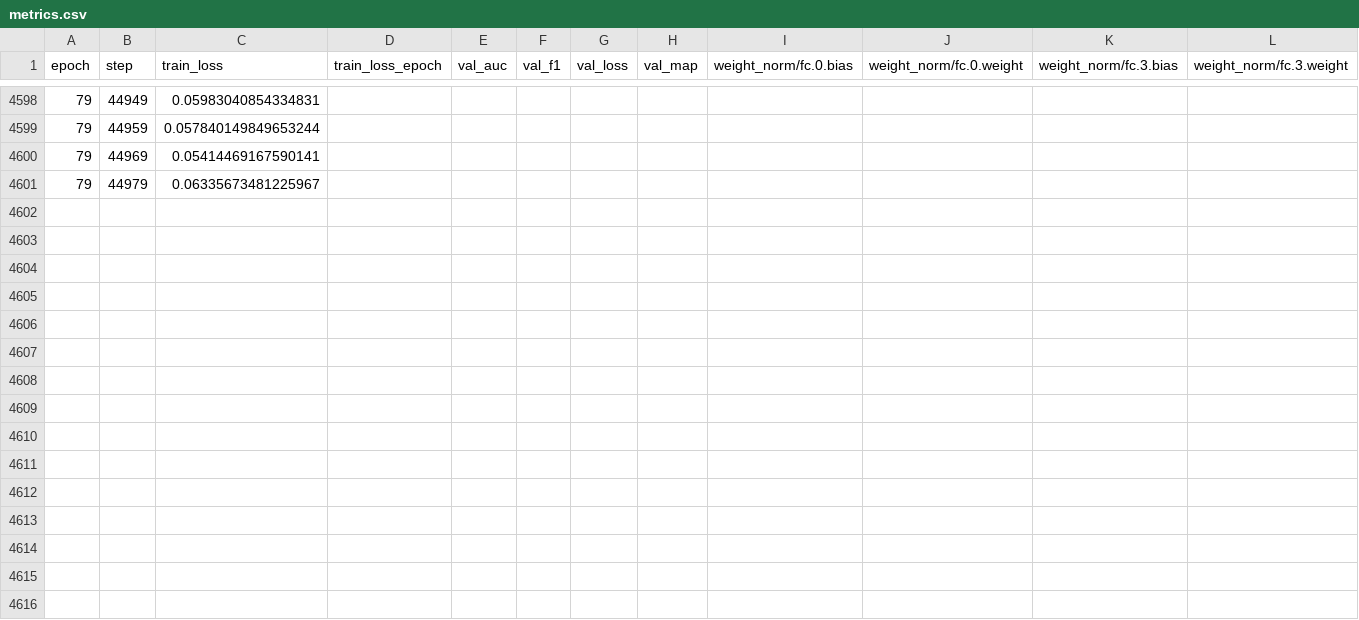
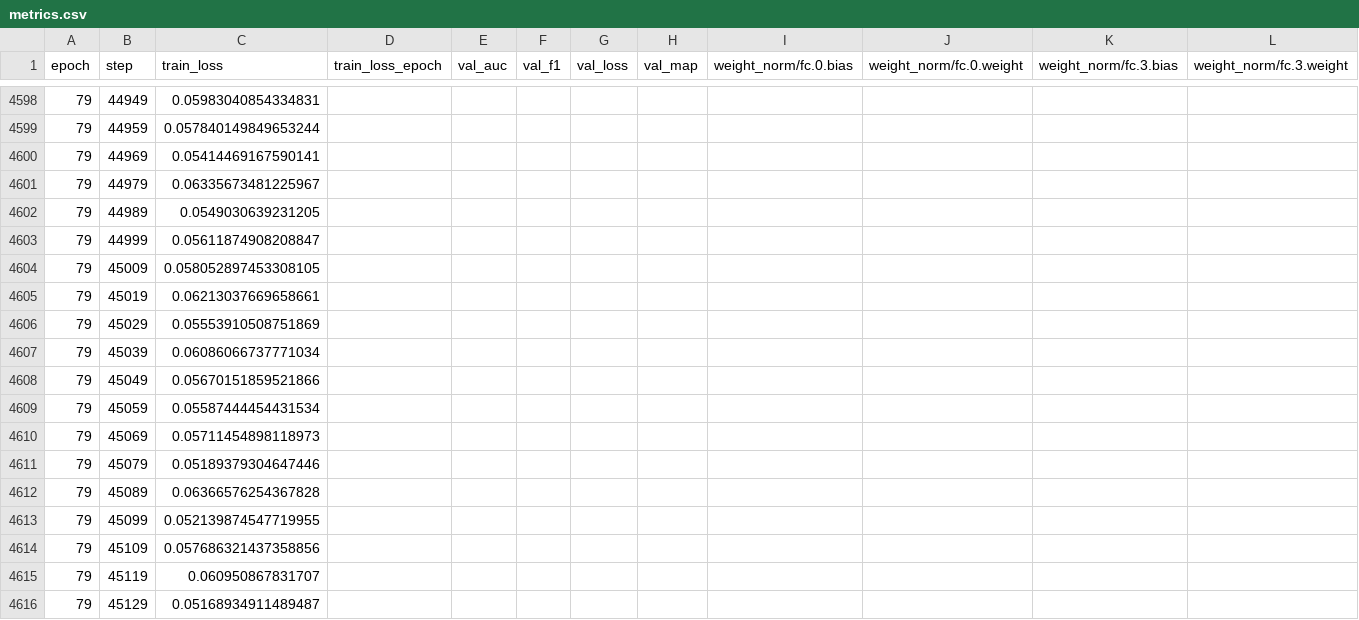
Before and after one commit to JoseFRuiz/audio-classification, a CSV file: gru_023/metrics/version_3/metrics.csv, drawn as a sheet; only a part is shown, gaps mark what is left out; rows hold the shown columns only; the diff names each change by its address in the sheet, - before the commit and + after, or states it on an @@ line.

Commit message:
Update training log and metrics

```diff
--- a/gru_023/metrics/version_3/metrics.csv
+++ b/gru_023/metrics/version_3/metrics.csv
+row 4602: 79 | 44989 | 0.0549030639231205
+row 4603: 79 | 44999 | 0.05611874908208847
+row 4604: 79 | 45009 | 0.058052897453308105
+row 4605: 79 | 45019 | 0.06213037669658661
+row 4606: 79 | 45029 | 0.05553910508751869
+row 4607: 79 | 45039 | 0.06086066737771034
+row 4608: 79 | 45049 | 0.05670151859521866
+row 4609: 79 | 45059 | 0.05587444454431534
+row 4610: 79 | 45069 | 0.05711454898118973
+row 4611: 79 | 45079 | 0.05189379304647446
+row 4612: 79 | 45089 | 0.06366576254367828
+row 4613: 79 | 45099 | 0.052139874547719955
+row 4614: 79 | 45109 | 0.057686321437358856
+row 4615: 79 | 45119 | 0.060950867831707
+row 4616: 79 | 45129 | 0.05168934911489487
```
Also changed, not shown: 1 other file.
